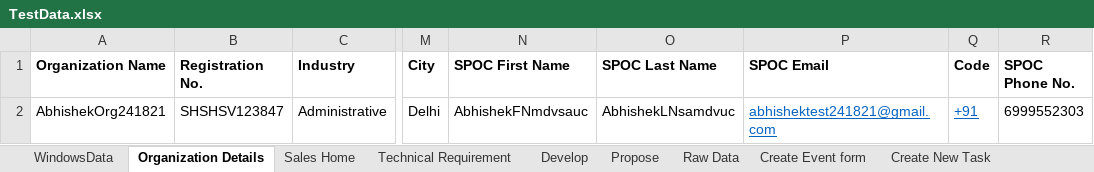
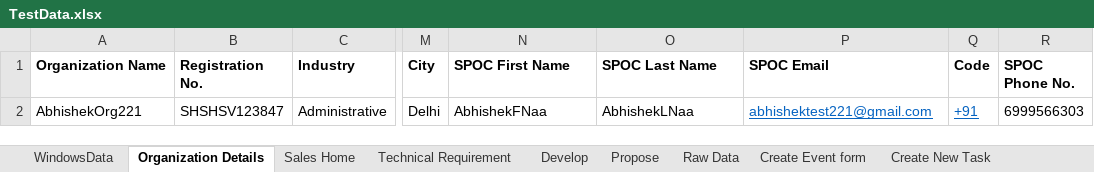
Before and after one commit to abhishekbirana/iCustomer_OSS_BSS, an Excel workbook: target/test-classes/TestData.xlsx, sheet Organization Details, drawn as a sheet; only a part is shown, gaps mark what is left out; values as stored, in another font and other column widths than the file's, no borders; the diff names each change by its address in the sheet, - before the commit and + after, or states it on an @@ line.

Commit message:
Abhishek-"190320241514"

```diff
--- a/target/test-classes/TestData.xlsx (sheet Organization Details)
+++ b/target/test-classes/TestData.xlsx (sheet Organization Details)
-A2 (Organization Name): AbhishekOrg241821
+A2 (Organization Name): AbhishekOrg221
-N2 (SPOC First Name): AbhishekFNmdvsauc
+N2 (SPOC First Name): AbhishekFNaa
-O2 (SPOC Last Name): AbhishekLNsamdvuc
+O2 (SPOC Last Name): AbhishekLNaa
-P2 (SPOC Email): abhishektest241821@gmail.com
+P2 (SPOC Email): abhishektest221@gmail.com
-R2 (SPOC Phone No.): 6999552303
+R2 (SPOC Phone No.): 6999566303
```
Also changed, not shown: sheet Sales Home, 1 other file.
